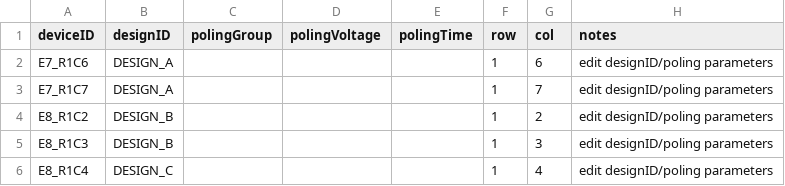
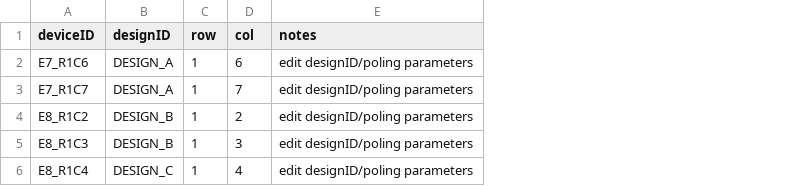
Before and after one commit to YuanhaoYang15/PFM_poling_analysis, a CSV file: metadata/devices_20260506.csv, drawn as a sheet; the diff names each change by its address in the sheet, - before the commit and + after, or states it on an @@ line.

```diff
--- a/metadata/devices_20260506.csv
+++ b/metadata/devices_20260506.csv
-column C (polingGroup), empty
-column D (polingVoltage), empty
-column E (polingTime), empty
```
Also changed, not shown: metadata/designs_20260506.csv, metadata/devices_20260511.csv, 23 other files.
